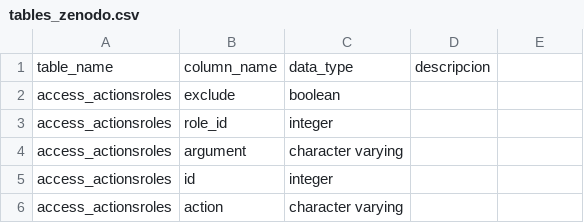
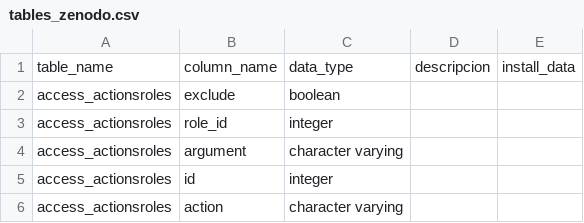
Before and after one commit to karelTole/zenodo, a CSV file: tables_zenodo.csv, drawn as a sheet; only a part is shown; the diff names each change by its address in the sheet, - before the commit and + after, or states it on an @@ line.

Commit message:
Actualización del csv de descripción de las tablas

```diff
--- a/tables_zenodo.csv
+++ b/tables_zenodo.csv
-E1: (empty)
+E1: install_data
```
